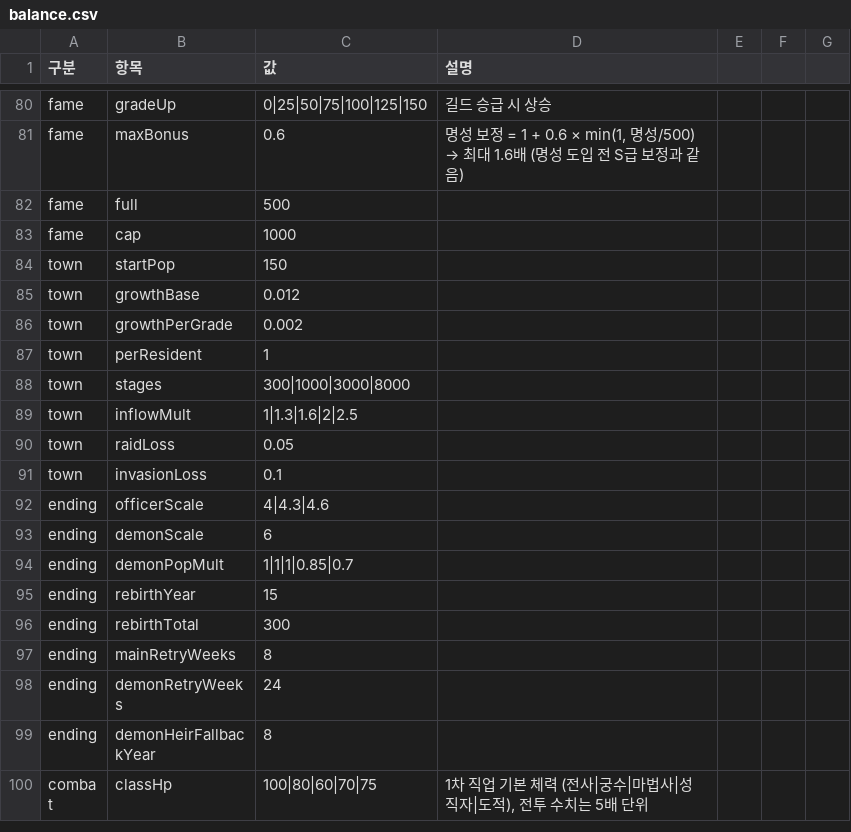
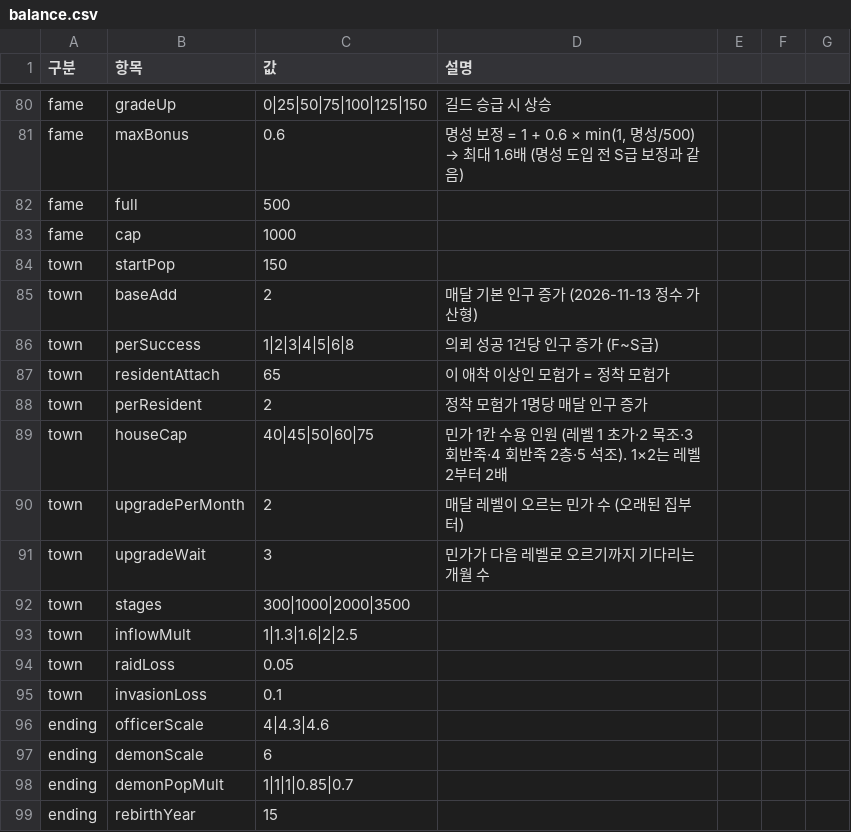
Before and after one commit to applesoda01/Project_F, a CSV file: prototype/data/balance.csv, drawn as a sheet; only a part is shown, gaps mark what is left out; the shorter side is filled out with more unchanged rows.

```diff
--- a/prototype/data/balance.csv
+++ b/prototype/data/balance.csv
@@ -84,6 +84,10 @@ fame,cap,1000,
 town,startPop,150,
-town,growthBase,0.012,
-town,growthPerGrade,0.002,
-town,perResident,1,
-town,stages,300|1000|3000|8000,
+town,baseAdd,2,매달 기본 인구 증가 (2026-11-13 정수 가산형)
+town,perSuccess,1|2|3|4|5|6|8,의뢰 성공 1건당 인구 증가 (F~S급)
+town,residentAttach,65,이 애착 이상인 모험가 = 정착 모험가
+town,perResident,2,정착 모험가 1명당 매달 인구 증가
+town,houseCap,40|45|50|60|75,민가 1칸 수용 인원 (레벨 1 초가·2 목조·3 회반죽·4 회반죽 2층·5 석조). 1×2는 레벨 2부터 2배
+town,upgradePerMonth,2,매달 레벨이 오르는 민가 수 (오래된 집부터)
+town,upgradeWait,3,민가가 다음 레벨로 오르기까지 기다리는 개월 수
+town,stages,300|1000|2000|3500,
 town,inflowMult,1|1.3|1.6|2|2.5,
```
Also changed, not shown: 10 other files.
